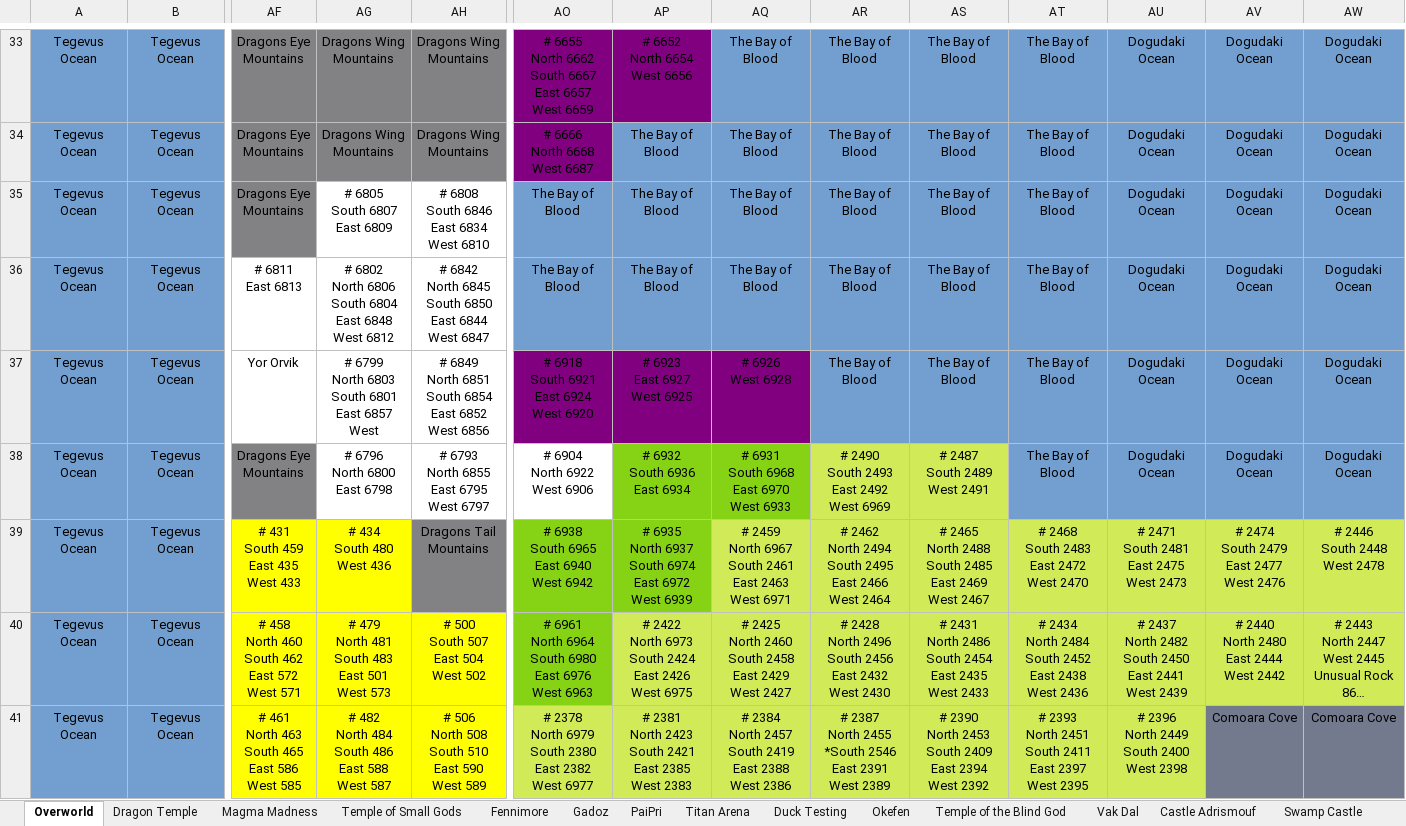
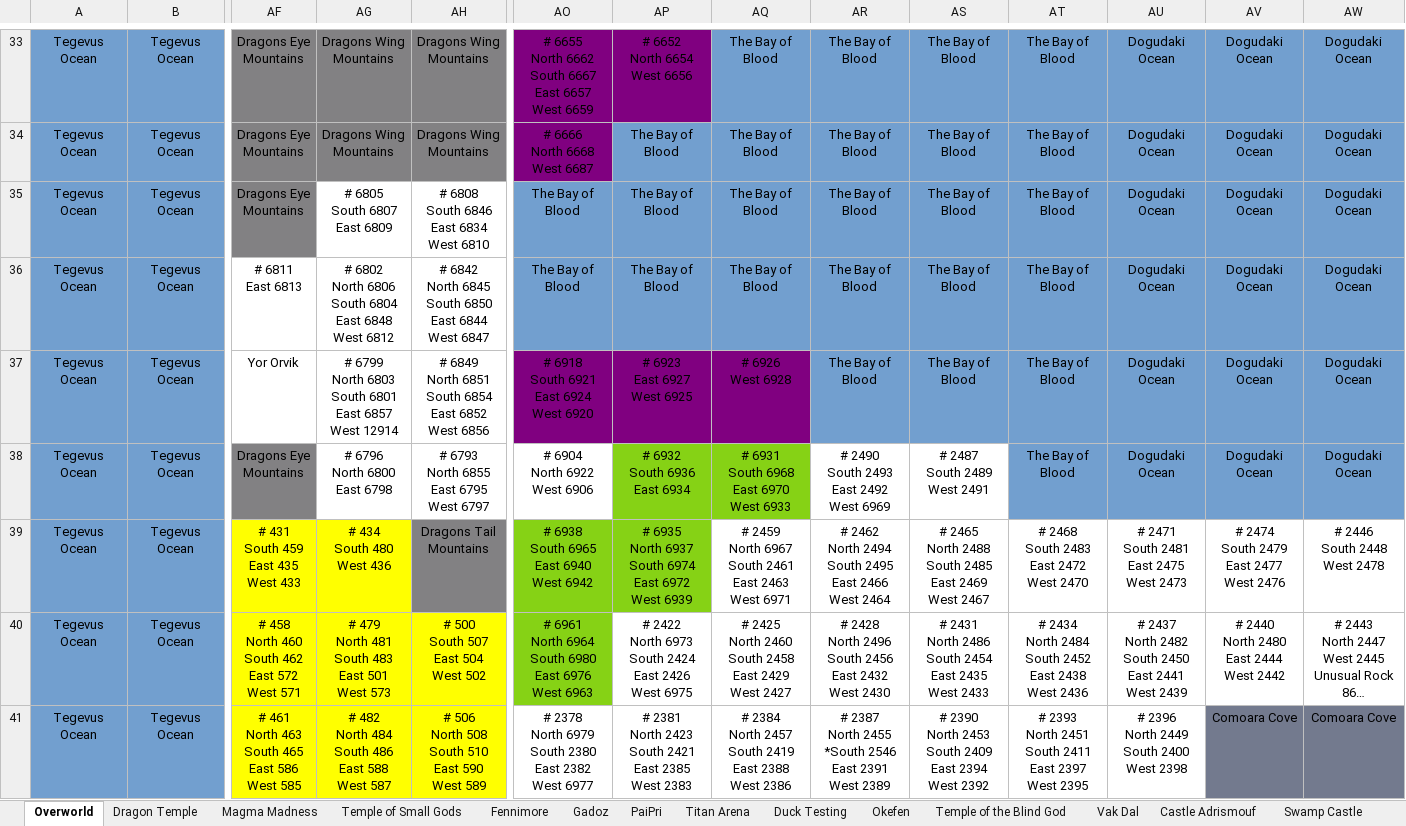
Before and after one commit to blakhal0/PepperQuest4, an Excel workbook: pq4/PepperQuest 4 Ever.xlsx, sheet Overworld, drawn as a sheet; only a part is shown, gaps mark what is left out; long unchanged cells end in …; values as stored, in another font and other column widths than the file's, no borders; ↵ is a line break in a cell; the diff covers the shown part only; the diff names each change by its address in the sheet, - before the commit and + after, or states it on an @@ line.

```diff
--- a/pq4/PepperQuest 4 Ever.xlsx (sheet Overworld)
+++ b/pq4/PepperQuest 4 Ever.xlsx (sheet Overworld)
-AG37: …6857 ↵ West
+AG37: …6857 ↵ West 12914
-AR38:AS38 fill: #D1EA57
+AR38:AS38 fill: none
-AQ39:AW39 fill: #D1EA57
+AQ39:AW39 fill: none
-AP40:AW40 fill: #D1EA57
+AP40:AW40 fill: none
-AO41:AU41 fill: #D1EA57
+AO41:AU41 fill: none
```
Also changed, not shown: cell formats elsewhere in this sheet, sheet Duck Testing, sheet Market, sheet Bathhouse, other sheet tabs, 12 other files.
